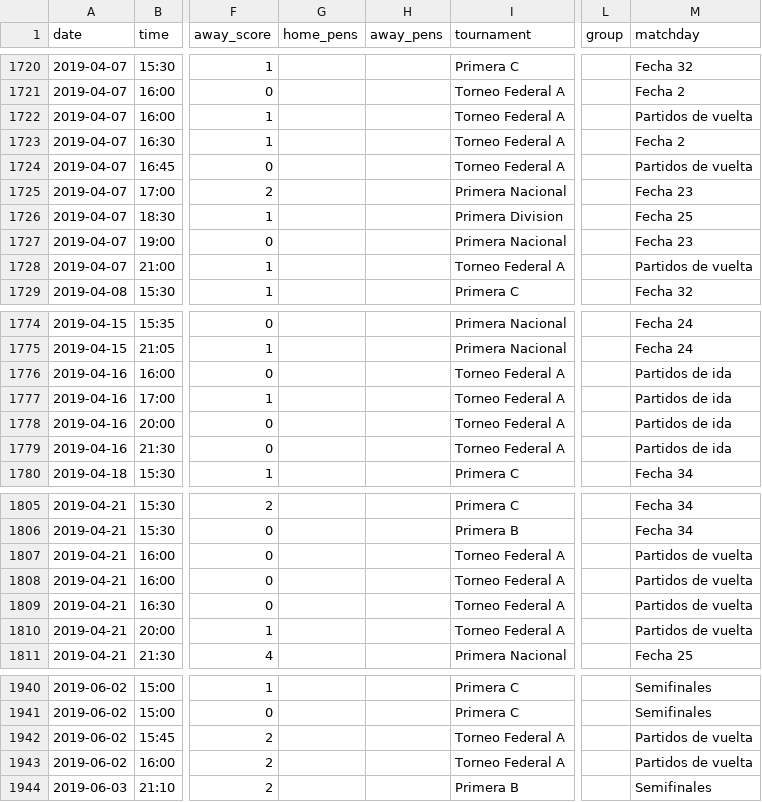
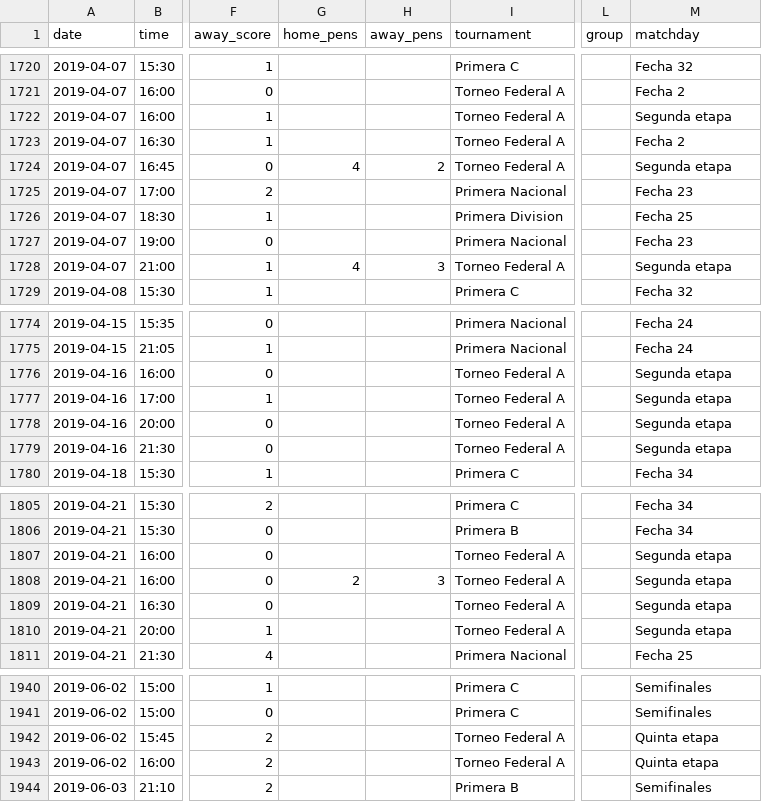
Before and after one commit to rhinoah/futbol-argentino-data, a CSV file: data/partidos-2018.csv, drawn as a sheet; only a part is shown, gaps mark what is left out; the diff covers the shown part only; the diff names each change by its address in the sheet, - before the commit and + after, or states it on an @@ line.

```diff
--- a/data/partidos-2018.csv
+++ b/data/partidos-2018.csv
-M1722 (matchday): Partidos de vuelta
+M1722 (matchday): Segunda etapa
-G1724 (home_pens): (empty)
+G1724 (home_pens): 4
-H1724 (away_pens): (empty)
+H1724 (away_pens): 2
-M1724 (matchday): Partidos de vuelta
+M1724 (matchday): Segunda etapa
-G1728 (home_pens): (empty)
+G1728 (home_pens): 4
-H1728 (away_pens): (empty)
+H1728 (away_pens): 3
-M1728 (matchday): Partidos de vuelta
+M1728 (matchday): Segunda etapa
-M1776:M1779 (matchday): Partidos de ida
+M1776:M1779 (matchday): Segunda etapa
-M1807:M1810 (matchday): Partidos de vuelta
+M1807:M1810 (matchday): Segunda etapa
-G1808 (home_pens): (empty)
+G1808 (home_pens): 2
-H1808 (away_pens): (empty)
+H1808 (away_pens): 3
-M1942:M1943 (matchday): Partidos de vuelta
+M1942:M1943 (matchday): Quinta etapa
```
Also changed, not shown: 23 edited cells elsewhere in this file, data/partidos-2013.csv, data/partidos-2015.csv, 16 other files.
